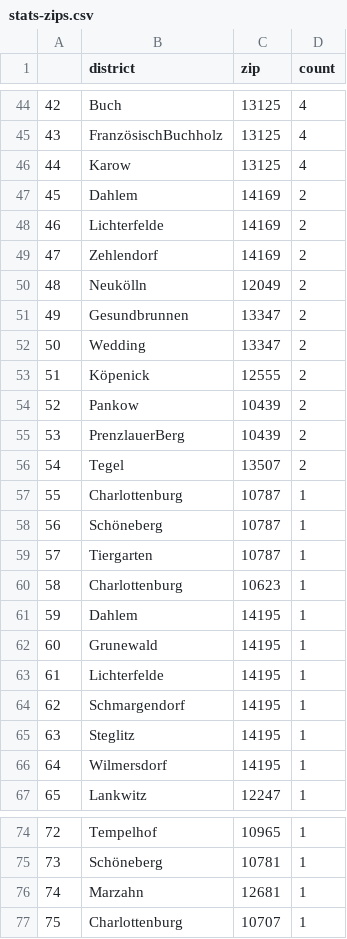
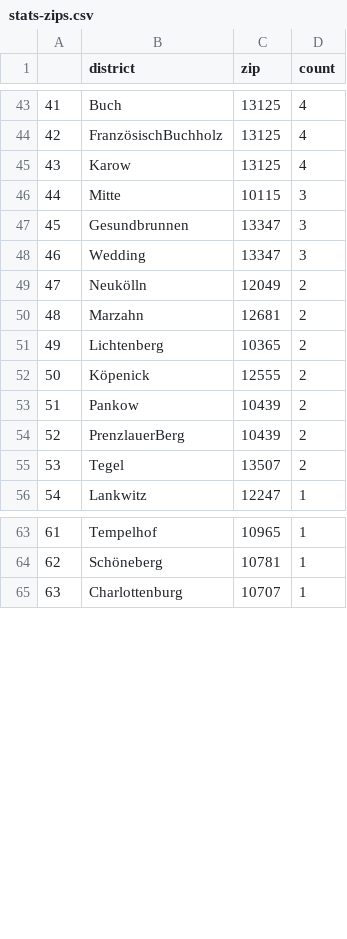
Before and after one commit to demodiff/berlin, a CSV file: data/stats-zips.csv, drawn as a sheet; only a part is shown, gaps mark what is left out; removed rows and columns are numbered as before the commit, all else as after; the diff covers the shown part only; the diff names each change by its address in the sheet, - before the commit and + after, or states it on an @@ line.

```diff
--- a/data/stats-zips.csv
+++ b/data/stats-zips.csv
@@ column A renumbered between rows 12 and 98 @@
-row 47: 45 | Dahlem | 14169 | 2
-row 48: 46 | Lichterfelde | 14169 | 2
-row 49: 47 | Zehlendorf | 14169 | 2
+row 46: 44 | Mitte | 10115 | 3
+row 47: 45 | Gesundbrunnen | 13347 | 3
+row 48: 46 | Wedding | 13347 | 3
-row 51: 49 | Gesundbrunnen | 13347 | 2
-row 52: 50 | Wedding | 13347 | 2
+row 50: 48 | Marzahn | 12681 | 2
+row 51: 49 | Lichtenberg | 10365 | 2
-row 57: 55 | Charlottenburg | 10787 | 1
-row 58: 56 | Schöneberg | 10787 | 1
-row 59: 57 | Tiergarten | 10787 | 1
@@ row 60 moved to row 75: 73 @@
-row 61: 59 | Dahlem | 14195 | 1
-row 62: 60 | Grunewald | 14195 | 1
-row 63: 61 | Lichterfelde | 14195 | 1
-row 64: 62 | Schmargendorf | 14195 | 1
-row 65: 63 | Steglitz | 14195 | 1
-row 66: 64 | Wilmersdorf | 14195 | 1
-row 76: 74 | Marzahn | 12681 | 1
```
Also changed, not shown: 12 added rows, 8 removed rows and 6 edited cells elsewhere in this file, 1 other file.
